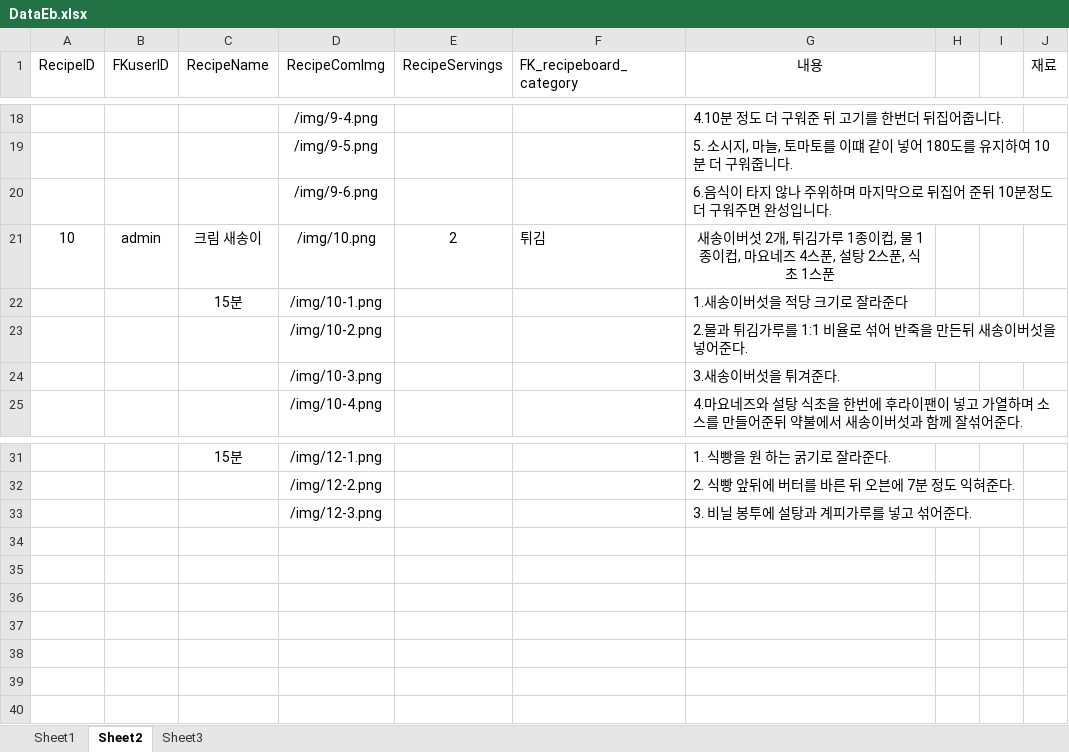
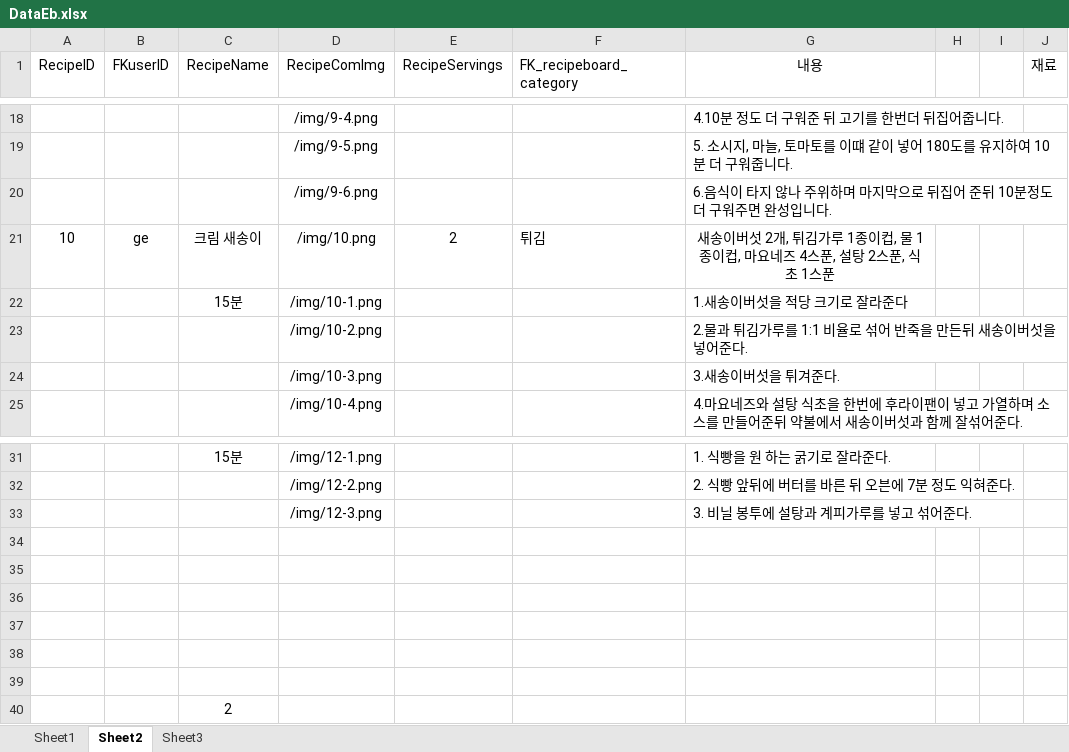
Before and after one commit to CEB79/hello01, an Excel workbook: DB/data/DataEb.xlsx, sheet Sheet2, drawn as a sheet; only a part is shown, gaps mark what is left out; values as stored, in another font and other column widths than the file's, no borders; the diff names each change by its address in the sheet, - before the commit and + after, or states it on an @@ line.

```diff
--- a/DB/data/DataEb.xlsx (sheet Sheet2)
+++ b/DB/data/DataEb.xlsx (sheet Sheet2)
-B21 (FKuserID): admin
+B21 (FKuserID): ge
+row 34: (empty)
+row 35: (empty)
+row 36: (empty)
+row 37: (empty)
+row 38: (empty)
+row 39: (empty)
+row 40:  |  | 2
```
Also changed, not shown: 2 other files.
